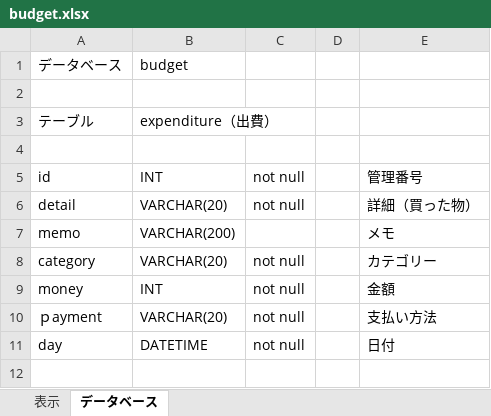
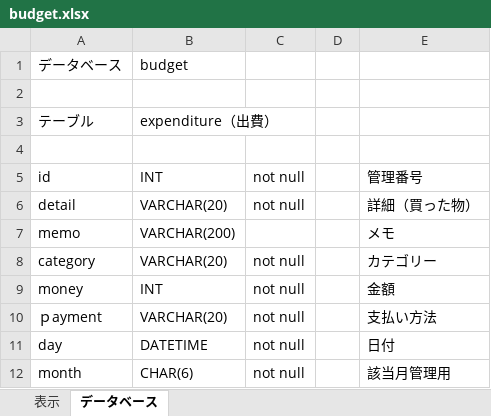
Before and after one commit to showkaori/budget, an Excel workbook: budget.xlsx, sheet データベース, drawn as a sheet; values as stored, in another font and other column widths than the file's, no borders; the diff names each change by its address in the sheet, - before the commit and + after, or states it on an @@ line.

```diff
--- a/budget.xlsx (sheet データベース)
+++ b/budget.xlsx (sheet データベース)
+row 12: month | CHAR(6) | not null |  | 該当月管理用
```
Also changed, not shown: sheet 表示, charts or pictures, 8 other files.
